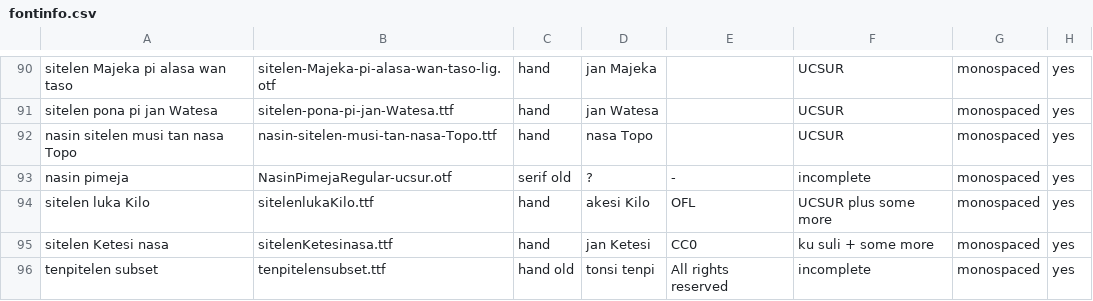
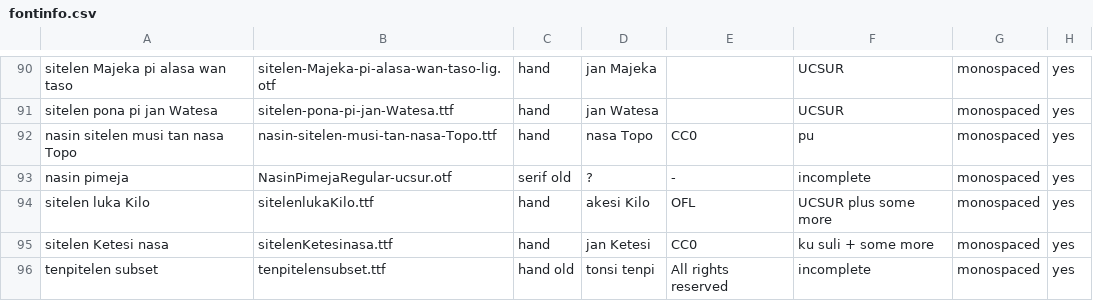
Before and after one commit to RetSamys/toki-pona-glyphs, a CSV file: sona/fontinfo.csv, drawn as a sheet; only a part is shown, gaps mark what is left out; the diff names each change by its address in the sheet, - before the commit and + after, or states it on an @@ line.

Commit message:
Update fontinfo.csv

```diff
--- a/sona/fontinfo.csv
+++ b/sona/fontinfo.csv
-E92: (empty)
+E92: CC0
-F92: UCSUR
+F92: pu
```
